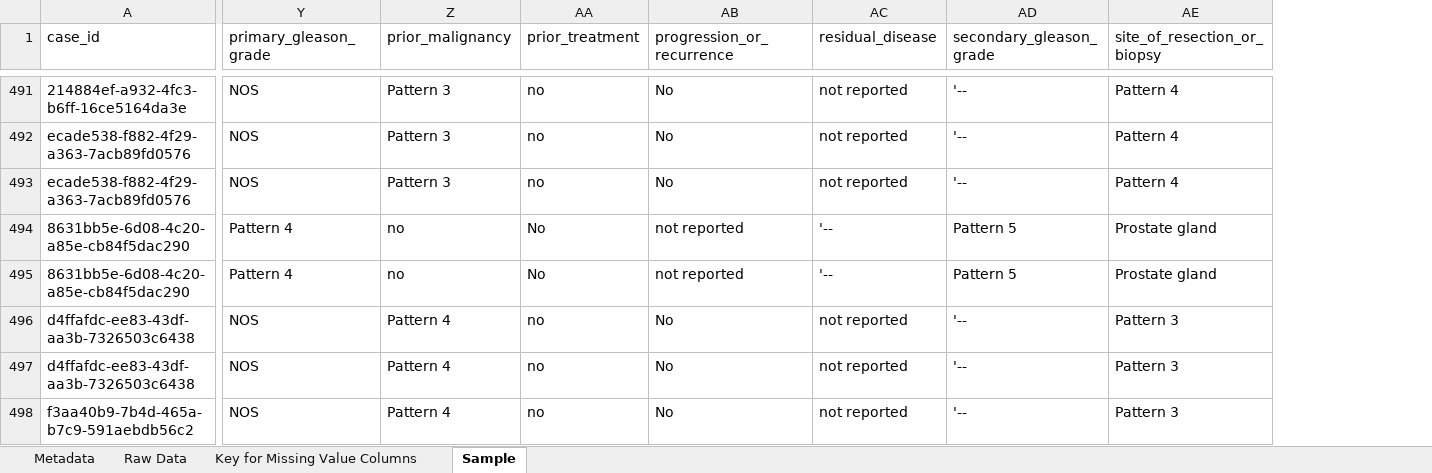
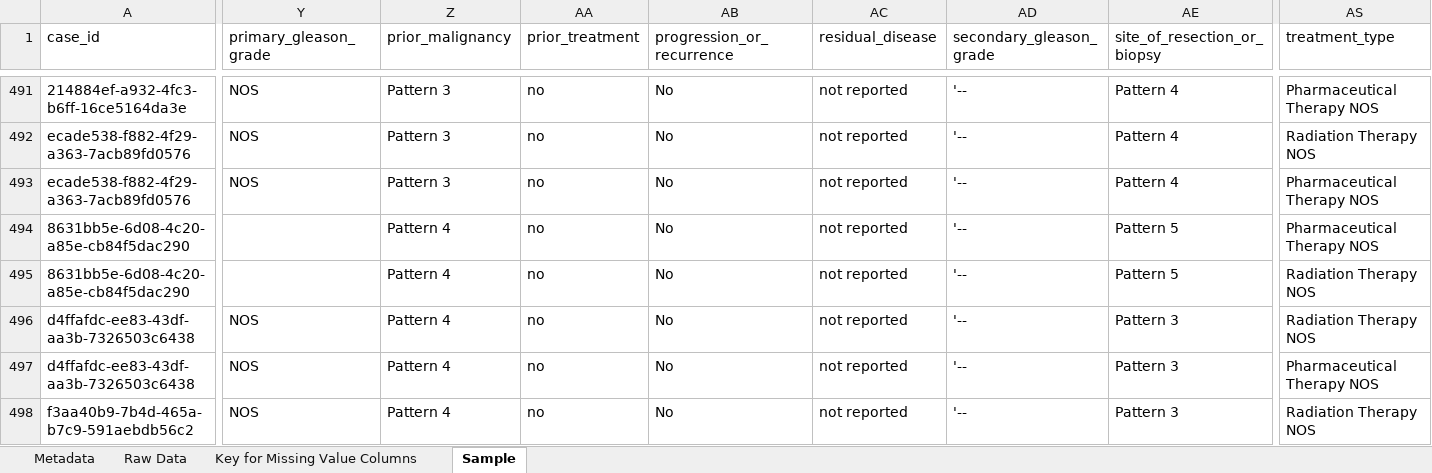
Before and after one commit to aiy-wish/Data-Wrangling-Project, an Excel workbook: clinical data from NCI.xlsx, sheet Sample, drawn as a sheet; only a part is shown, gaps mark what is left out; values as stored, in another font and other column widths than the file's, no borders; the diff covers the shown part only; the diff names each change by its address in the sheet, - before the commit and + after, or states it on an @@ line.

Commit message:
with the sample revised

```diff
--- a/clinical data from NCI.xlsx (sheet Sample)
+++ b/clinical data from NCI.xlsx (sheet Sample)
+column AS (treatment_type), rows 491-498: Pharmaceutical Therapy NOS | Radiation Therapy NOS | Pharmaceutical Therapy NOS | Pharmaceutical Therapy NOS | Radiation Therapy NOS | Radiation Therapy NOS | Pharmaceutical Therapy NOS | Radiation Therapy NOS
-Y494:Y495 (primary_gleason_grade): Pattern 4
+Y494:Y495 (primary_gleason_grade): (empty)
-Z494:Z495 (prior_malignancy): no
+Z494:Z495 (prior_malignancy): Pattern 4
-AA494:AA495 (prior_treatment): No
+AA494:AA495 (prior_treatment): no
-AB494:AB495 (progression_or_recurrence): not reported
+AB494:AB495 (progression_or_recurrence): No
-AC494:AC495 (residual_disease): '--
+AC494:AC495 (residual_disease): not reported
-AD494:AD495 (secondary_gleason_grade): Pattern 5
+AD494:AD495 (secondary_gleason_grade): '--
-AE494:AE495 (site_of_resection_or_biopsy): Prostate gland
+AE494:AE495 (site_of_resection_or_biopsy): Pattern 5
```
Also changed, not shown: 146 edited cells elsewhere in this sheet, sheet Metadata.
